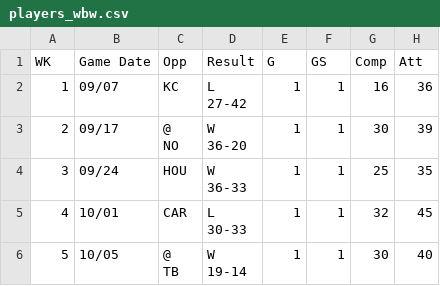
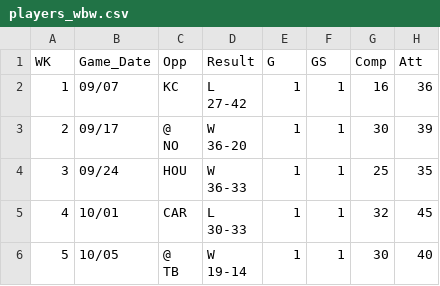
Before and after one commit to gileadekelvin/qb-profile-data, a CSV file: players_wbw.csv, drawn as a sheet; only a part is shown; the diff names each change by its address in the sheet, - before the commit and + after, or states it on an @@ line.

Commit message:
Update csv

```diff
--- a/players_wbw.csv
+++ b/players_wbw.csv
-B1: Game Date
+B1: Game_Date
```
